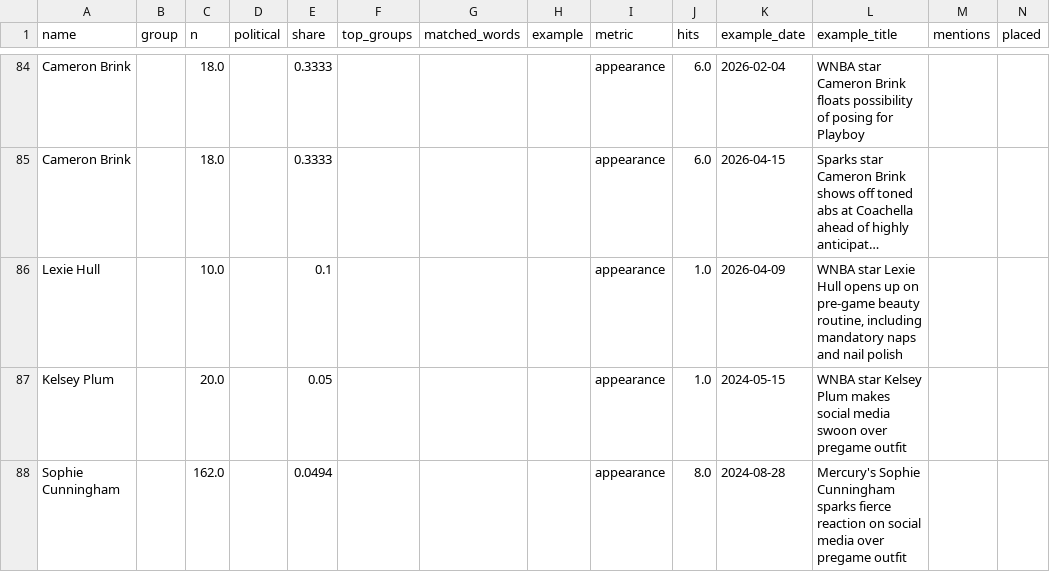
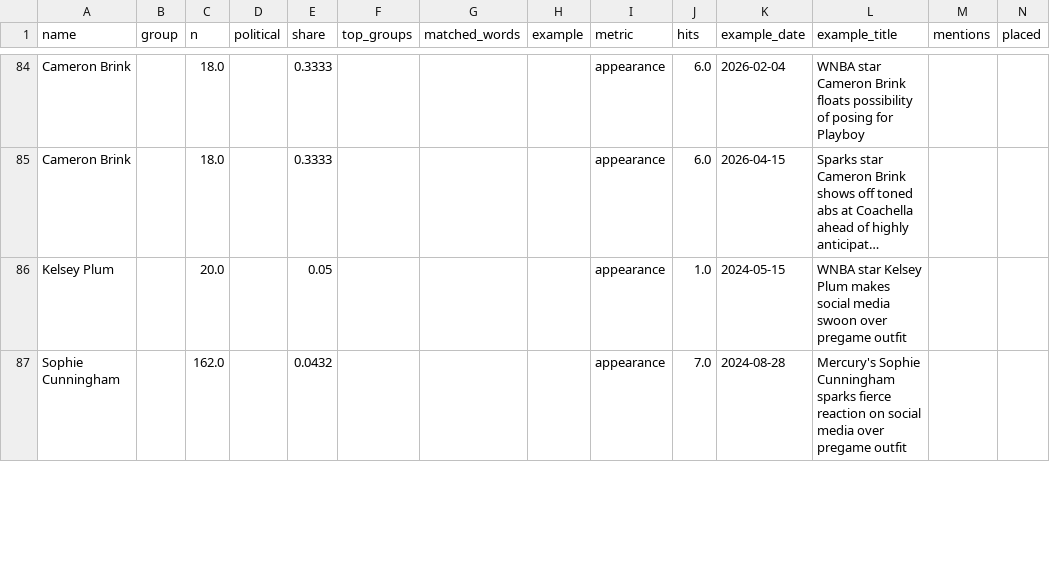
Before and after one commit to the-pudding/wnba-politics, a CSV file: src/data/framing.csv, drawn as a sheet; only a part is shown, gaps mark what is left out; long unchanged cells end in …; removed rows and columns are numbered as before the commit, all else as after; rows hold the shown columns only; the diff covers the shown part only; the diff names each change by its address in the sheet, - before the commit and + after, or states it on an @@ line.

```diff
--- a/src/data/framing.csv
+++ b/src/data/framing.csv
-row 86: Lexie Hull |  | 10.0 |  | 0.1 |  |  |  | appearance | 1.0 | 2026-04-09 | WNBA star Lexie Hull opens up on pre-game beauty routine, including mandatory naps and nail polish
-E87 (share): 0.0494
+E87 (share): 0.0432
-J87 (hits): 8.0
+J87 (hits): 7.0
```
Also changed, not shown: 2 added rows, 1 removed row and 31 edited cells elsewhere in this file, data/framing_machine.csv, src/data/labeled_headlines.csv, 46 other files.
